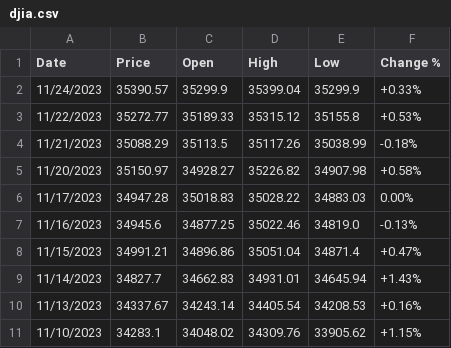
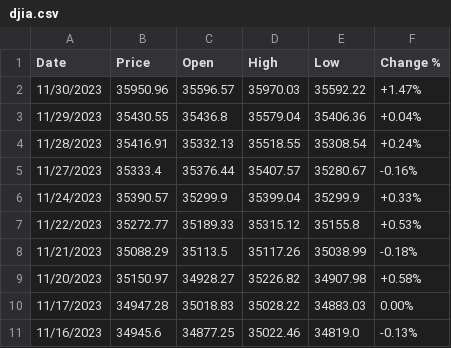
Before and after one commit to nirops/nirops-bin, a CSV file: djia.csv, drawn as a sheet; only a part is shown; the shorter side is filled out with more unchanged rows; the diff names each change by its address in the sheet, - before the commit and + after, or states it on an @@ line.

```diff
--- a/djia.csv
+++ b/djia.csv
+row 2: 11/30/2023 | 35950.96 | 35596.57 | 35970.03 | 35592.22 | +1.47%
+row 3: 11/29/2023 | 35430.55 | 35436.8 | 35579.04 | 35406.36 | +0.04%
+row 4: 11/28/2023 | 35416.91 | 35332.13 | 35518.55 | 35308.54 | +0.24%
+row 5: 11/27/2023 | 35333.4 | 35376.44 | 35407.57 | 35280.67 | -0.16%
```
Also changed, not shown: qqq.csv, rut.csv, 1 other file.
